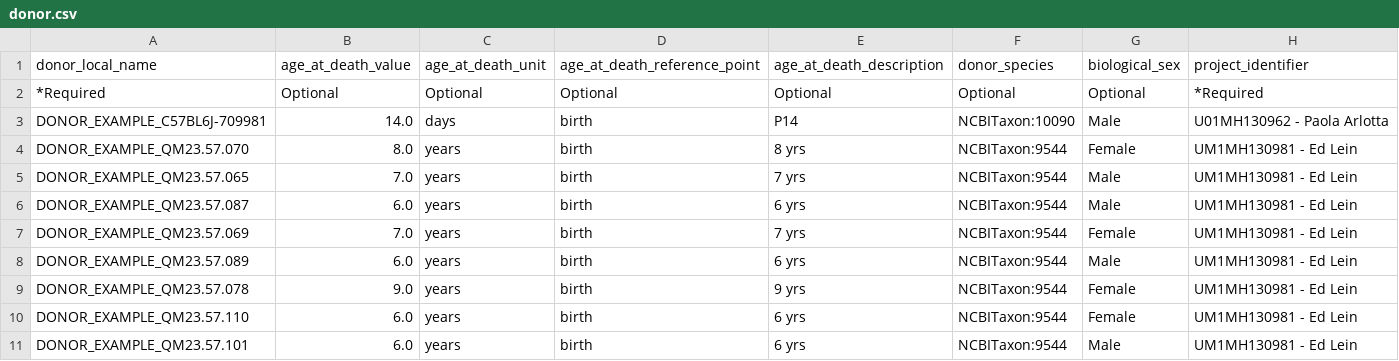
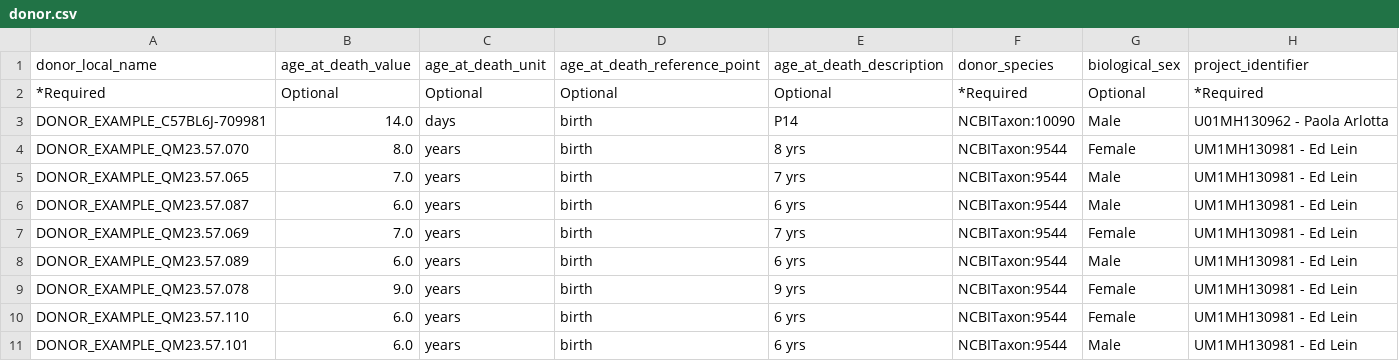
Before and after one commit to UTHealth-Data-Science/bican_seq_library_portal_template, a CSV file: Sequencing_Library_Upload_Templates/templates/donor.csv, drawn as a sheet.

Commit message:
Update donor.csv

```diff
--- a/Sequencing_Library_Upload_Templates/templates/donor.csv
+++ b/Sequencing_Library_Upload_Templates/templates/donor.csv
@@ -1,3 +1,3 @@
 donor_local_name,age_at_death_value,age_at_death_unit,age_at_death_reference_point,age_at_death_description,donor_species,biological_sex,project_identifier
-*Required,Optional,Optional,Optional,Optional,Optional,Optional,*Required
+*Required,Optional,Optional,Optional,Optional,*Required,Optional,*Required
 DONOR_EXAMPLE_C57BL6J-709981,14.0,days,birth,P14,NCBITaxon:10090,Male,U01MH130962 - Paola Arlotta
```
